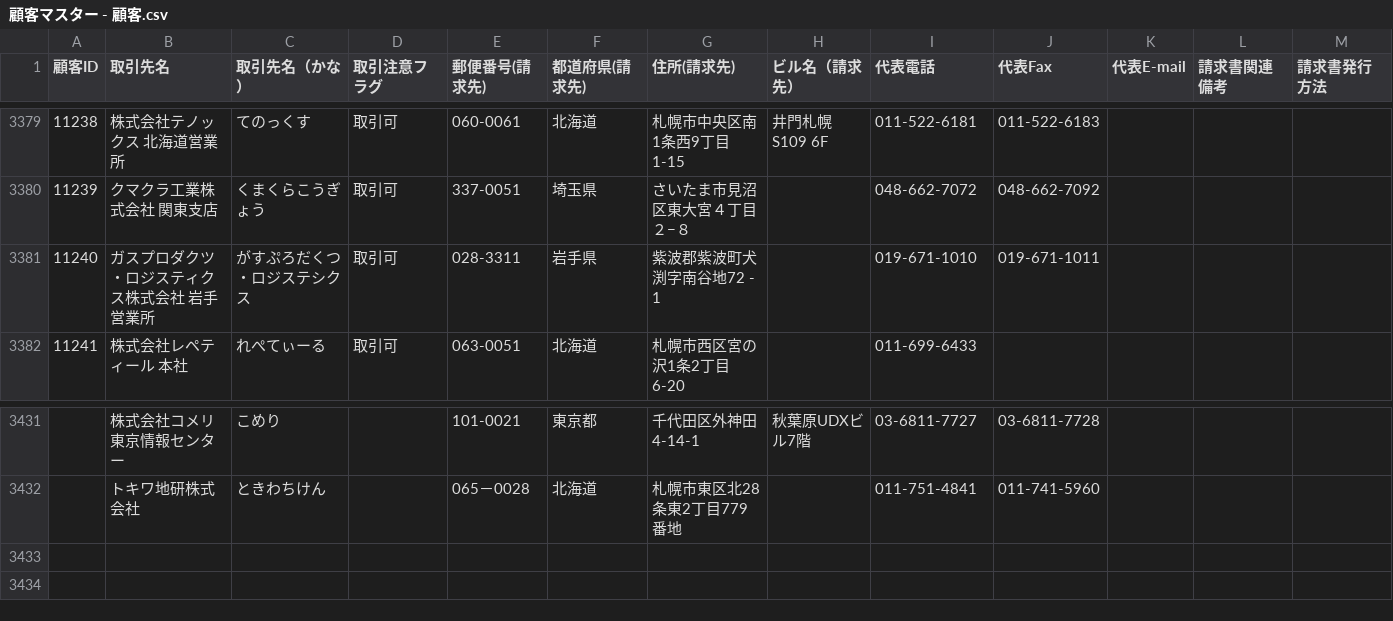
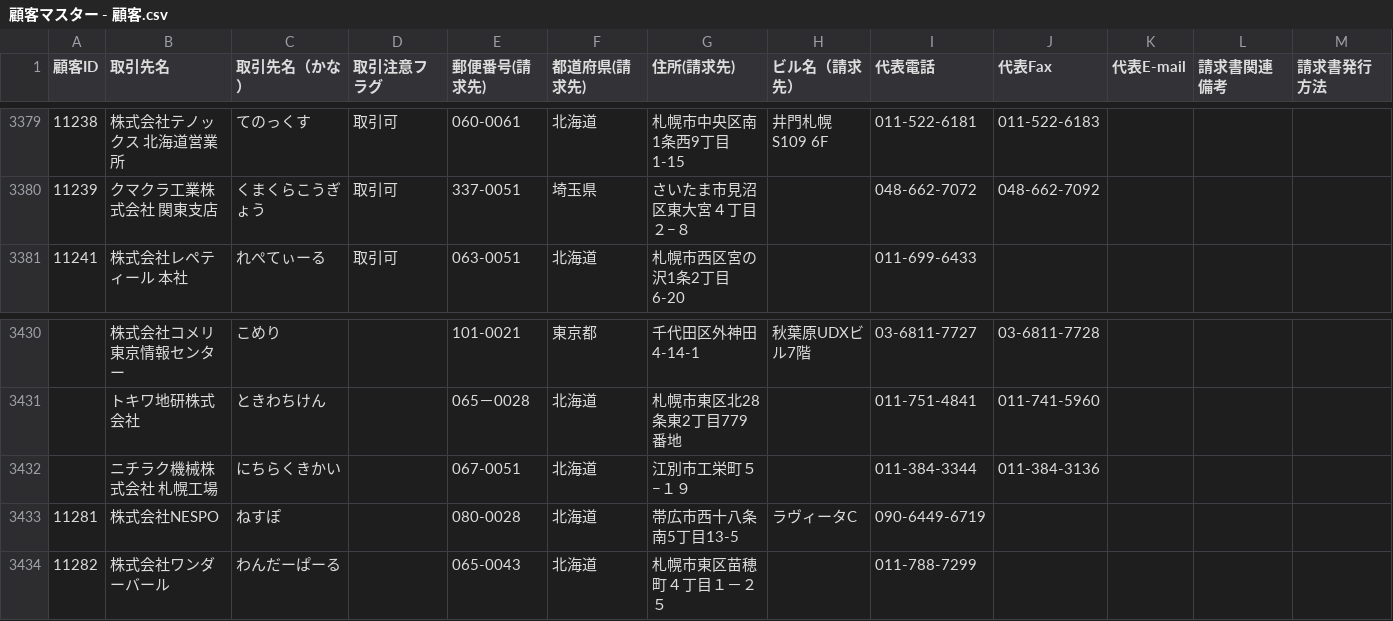
Before and after one commit to yonaka0406/rht-hotel-copy, a CSV file: temp/顧客マスター - 顧客.csv, drawn as a sheet; only a part is shown, gaps mark what is left out; removed rows and columns are numbered as before the commit, all else as after; rows hold the shown columns only; the diff names each change by its address in the sheet, - before the commit and + after, or states it on an @@ line.

Commit message:
Update 顧客マスター - 顧客.csv

```diff
--- a/temp/顧客マスター - 顧客.csv
+++ b/temp/顧客マスター - 顧客.csv
-row 3381: 11240 | ガスプロダクツ・ロジスティクス株式会社 岩手営業所 | がすぷろだくつ・ロジステシクス | 取引可 | 028-3311 | 岩手県 | 紫波郡紫波町犬渕字南谷地72 - 1 |  | 019-671-1010 | 019-671-1011
+row 3432:  | ニチラク機械株式会社 札幌工場 | にちらくきかい |  | 067-0051 | 北海道 | 江別市工栄町５−１９ |  | 011-384-3344 | 011-384-3136
+row 3433: 11281 | 株式会社NESPO | ねすぽ |  | 080-0028 | 北海道 | 帯広市西十八条南5丁目13-5 | ラヴィータC | 090-6449-6719
+row 3434: 11282 | 株式会社ワンダーバール | わんだーぱーる |  | 065-0043 | 北海道 | 札幌市東区苗穂町４丁目１－２５ |  | 011-788-7299
```
